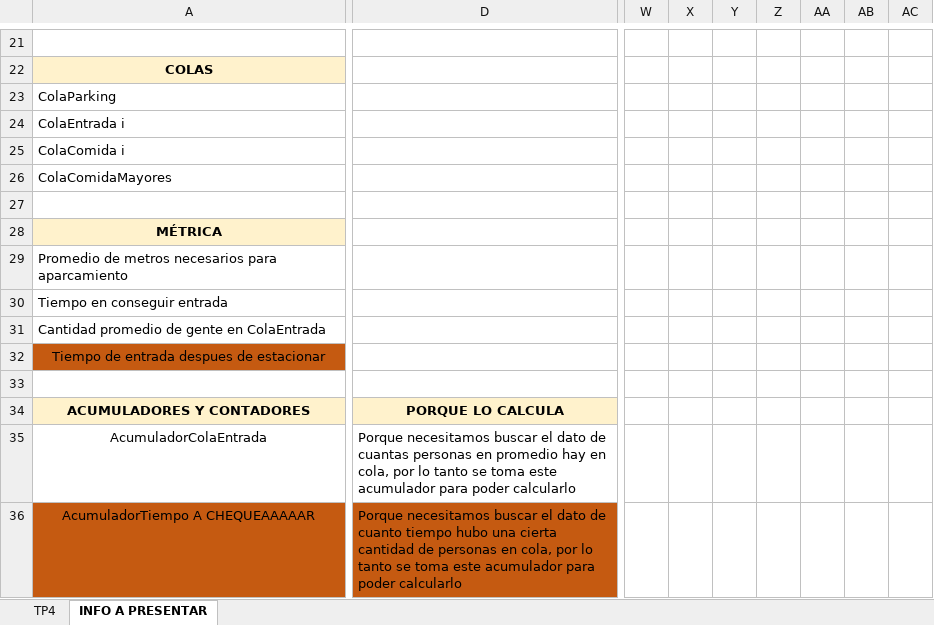
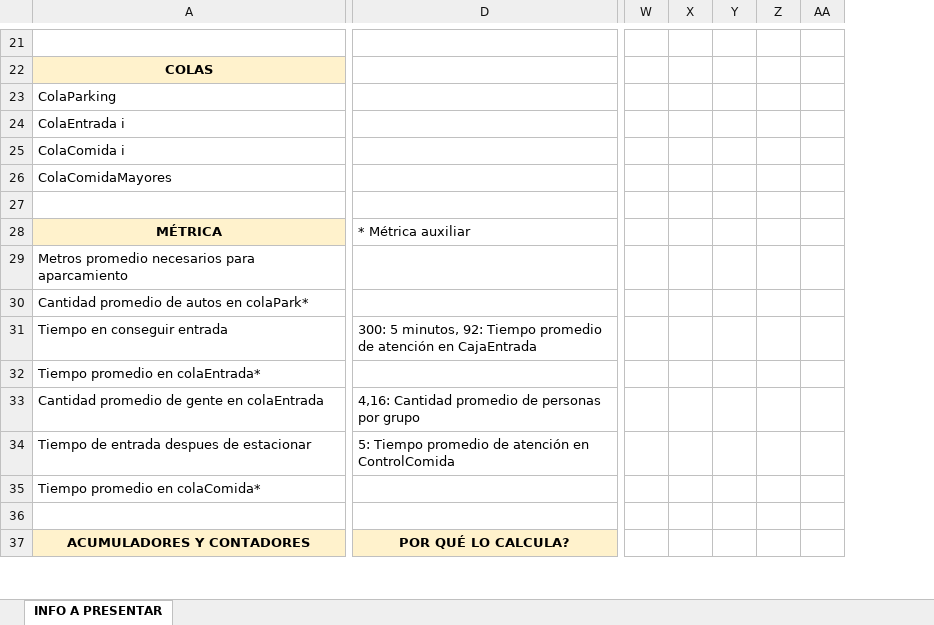
Before and after one commit to nicodominguezvlk/TP4-Simulacion, an Excel workbook: Planteo y simulación manual.xlsx, sheet INFO A PRESENTAR, drawn as a sheet; only a part is shown, gaps mark what is left out; values as stored, in another font and other column widths than the file's, no borders; removed rows and columns are numbered as before the commit, all else as after; rows hold the shown columns only; the diff covers the shown part only; the diff names each change by its address in the sheet, - before the commit and + after, or states it on an @@ line.

```diff
--- a/Planteo y simulación manual.xlsx (sheet INFO A PRESENTAR)
+++ b/Planteo y simulación manual.xlsx (sheet INFO A PRESENTAR)
@@ sheet tab hidden: TP4 @@
-column W, empty
-column X, empty
-column Y, empty
-column Z, empty
-column AA, empty
-column AB, empty
-column AC, empty
+column W, empty
+column X, empty
+column Y, empty
+column Z, empty
+column AA, empty
-D28: (empty)
+D28: * Métrica auxiliar
-A29: Promedio de metros necesarios para…
+A29: Metros promedio necesarios para…
+row 30: Cantidad promedio de autos en colaPark*
-D31: (empty)
+D31: 300: 5 minutos, 92: Tiempo promedio de atención en CajaEntrada
-row 31: Cantidad promedio de gente en ColaEntrada
+row 32: Tiempo promedio en colaEntrada*
+row 33: Cantidad promedio de gente en colaEntrada | 4,16: Cantidad promedio de personas por grupo
@@ A34 fill: #C55A11 → none, alignment: center → left @@
-D34: (empty)
+D34: 5: Tiempo promedio de atención en ControlComida
+row 35: Tiempo promedio en colaComida*
-D37: PORQUE LO CALCULA
+D37: POR QUÉ LO CALCULA?
-row 35: AcumuladorColaEntrada | Porque necesitamos buscar el dato de cuantas personas en promedio hay en cola, por lo tanto se toma este acumulador para poder calcularlo
-row 36: AcumuladorTiempo A CHEQUEAAAAAR | Porque necesitamos buscar el dato de cuanto tiempo hubo una cierta cantidad de personas en cola, por lo tanto se toma este acumulador para poder calcularlo
```
Also changed, not shown: 6 added rows, 1 removed row, 1 added column, 9 edited cells and cell formats elsewhere in this sheet.
